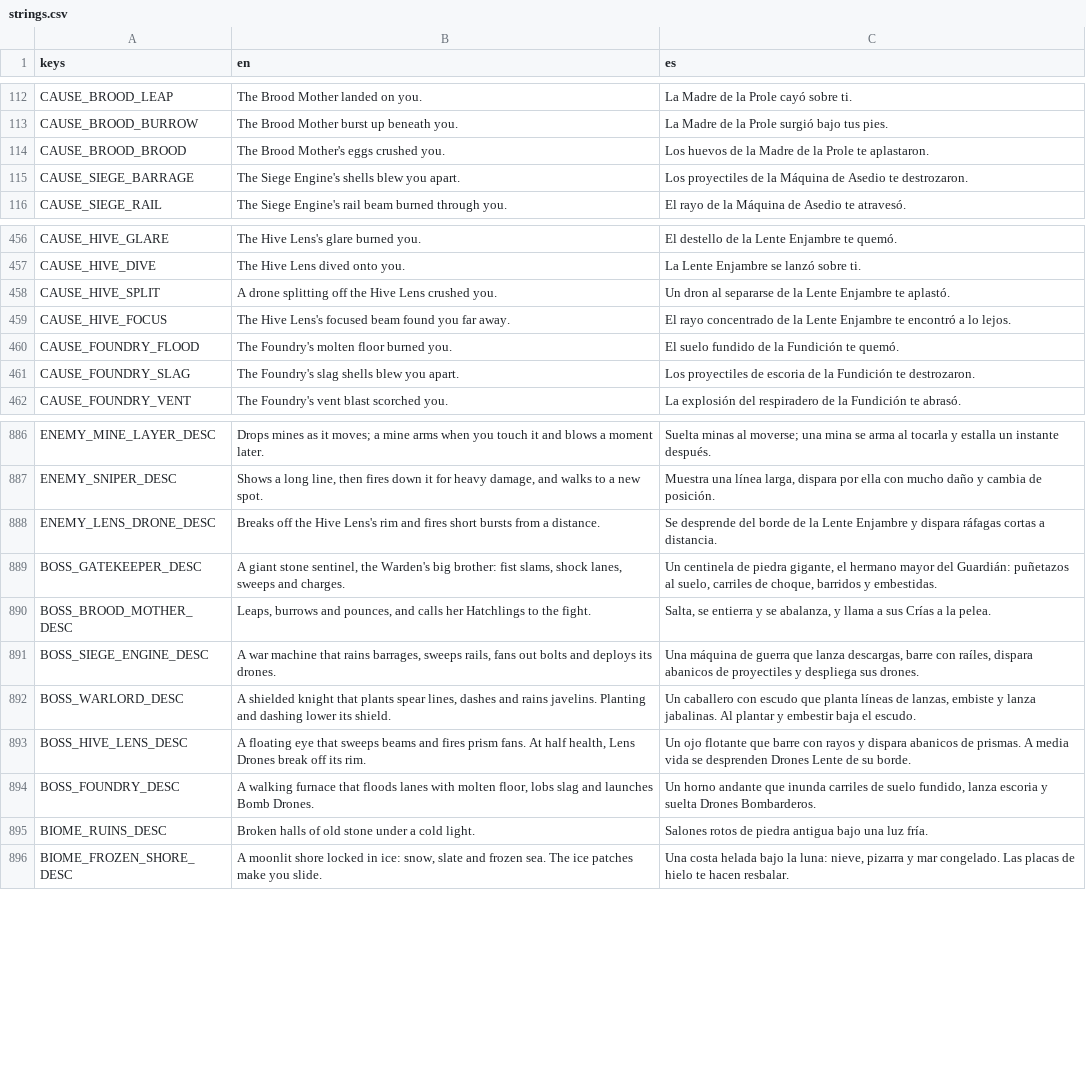
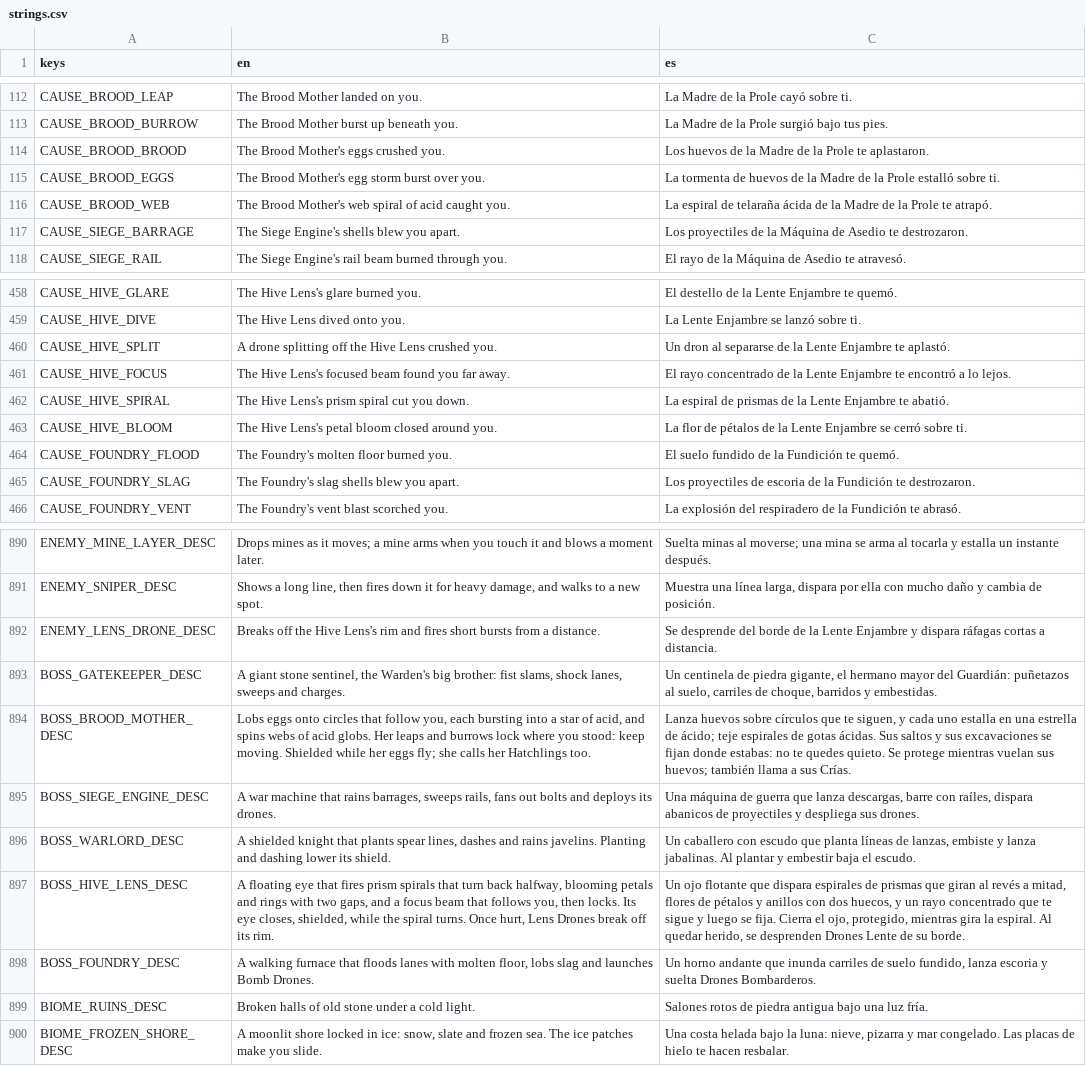
Before and after one commit to riusprime/zero-depth, a CSV file: locale/strings.csv, drawn as a sheet; only a part is shown, gaps mark what is left out.

```diff
--- a/locale/strings.csv
+++ b/locale/strings.csv
@@ -114,2 +114,4 @@ CAUSE_BROOD_BURROW,The Brood Mother burst up beneath you.,La Madre de la Prole s
 CAUSE_BROOD_BROOD,The Brood Mother's eggs crushed you.,Los huevos de la Madre de la Prole te aplastaron.
+CAUSE_BROOD_EGGS,The Brood Mother's egg storm burst over you.,La tormenta de huevos de la Madre de la Prole estalló sobre ti.
+CAUSE_BROOD_WEB,The Brood Mother's web spiral of acid caught you.,La espiral de telaraña ácida de la Madre de la Prole te atrapó.
 CAUSE_SIEGE_BARRAGE,The Siege Engine's shells blew you apart.,Los proyectiles de la Máquina de Asedio te destrozaron.
@@ -459,2 +461,4 @@ CAUSE_HIVE_SPLIT,A drone splitting off the Hive Lens crushed you.,Un dron al sep
 CAUSE_HIVE_FOCUS,The Hive Lens's focused beam found you far away.,El rayo concentrado de la Lente Enjambre te encontró a lo lejos.
+CAUSE_HIVE_SPIRAL,The Hive Lens's prism spiral cut you down.,La espiral de prismas de la Lente Enjambre te abatió.
+CAUSE_HIVE_BLOOM,The Hive Lens's petal bloom closed around you.,La flor de pétalos de la Lente Enjambre se cerró sobre ti.
 CAUSE_FOUNDRY_FLOOD,The Foundry's molten floor burned you.,El suelo fundido de la Fundición te quemó.
@@ -889,6 +893,6 @@ ENEMY_LENS_DRONE_DESC,Breaks off the Hive Lens's rim and fires short bursts from
 BOSS_GATEKEEPER_DESC,"A giant stone sentinel, the Warden's big brother: fist slams, shock lanes, sweeps and charges.","Un centinela de piedra gigante, el hermano mayor del Guardián: puñetazos al suelo, carriles de choque, barridos y embestidas."
-BOSS_BROOD_MOTHER_DESC,"Leaps, burrows and pounces, and calls her Hatchlings to the fight.","Salta, se entierra y se abalanza, y llama a sus Crías a la pelea."
+BOSS_BROOD_MOTHER_DESC,"Lobs eggs onto circles that follow you, each bursting into a star of acid, and spins webs of acid globs. Her leaps and burrows lock where you stood: keep moving. Shielded while her eggs fly; she calls her Hatchlings too.","Lanza huevos sobre círculos que te siguen, y cada uno estalla en una estrella de ácido; teje espirales de gotas ácidas. Sus saltos y sus excavaciones se fijan donde estabas: no te quedes quieto. Se protege mientras vuelan sus huevos; también llama a sus Crías."
 BOSS_SIEGE_ENGINE_DESC,"A war machine that rains barrages, sweeps rails, fans out bolts and deploys its drones.","Una máquina de guerra que lanza descargas, barre con raíles, dispara abanicos de proyectiles y despliega sus drones."
 BOSS_WARLORD_DESC,"A shielded knight that plants spear lines, dashes and rains javelins. Planting and dashing lower its shield.","Un caballero con escudo que planta líneas de lanzas, embiste y lanza jabalinas. Al plantar y embestir baja el escudo."
-BOSS_HIVE_LENS_DESC,"A floating eye that sweeps beams and fires prism fans. At half health, Lens Drones break off its rim.",Un ojo flotante que barre con rayos y dispara abanicos de prismas. A media vida se desprenden Drones Lente de su borde.
+BOSS_HIVE_LENS_DESC,"A floating eye that fires prism spirals that turn back halfway, blooming petals and rings with two gaps, and a focus beam that follows you, then locks. Its eye closes, shielded, while the spiral turns. Once hurt, Lens Drones break off its rim.","Un ojo flotante que dispara espirales de prismas que giran al revés a mitad, flores de pétalos y anillos con dos huecos, y un rayo concentrado que te sigue y luego se fija. Cierra el ojo, protegido, mientras gira la espiral. Al quedar herido, se desprenden Drones Lente de su borde."
 BOSS_FOUNDRY_DESC,"A walking furnace that floods lanes with molten floor, lobs slag and launches Bomb Drones.","Un horno andante que inunda carriles de suelo fundido, lanza escoria y suelta Drones Bombarderos."
```
Also changed, not shown: 27 other files.
